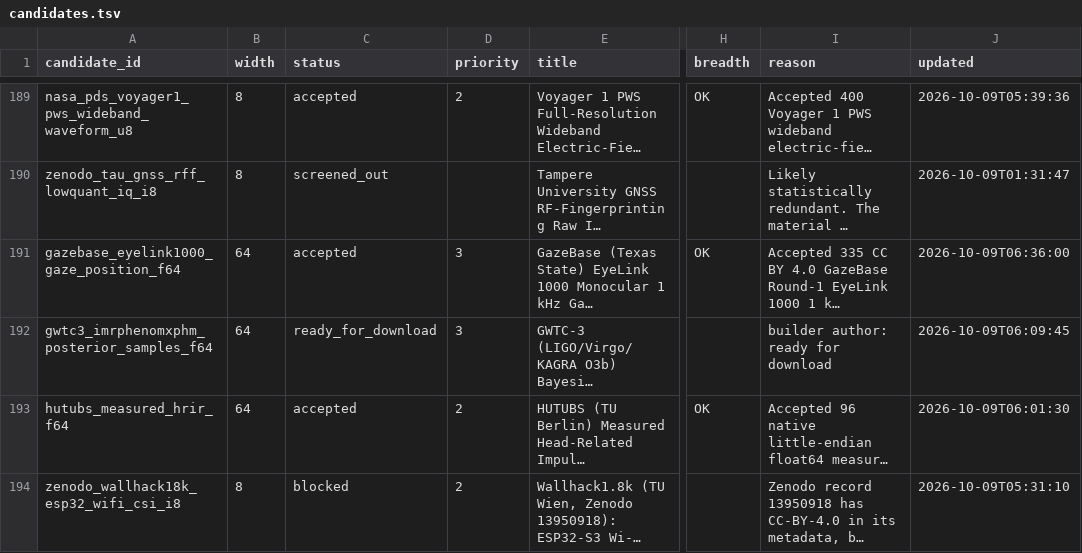
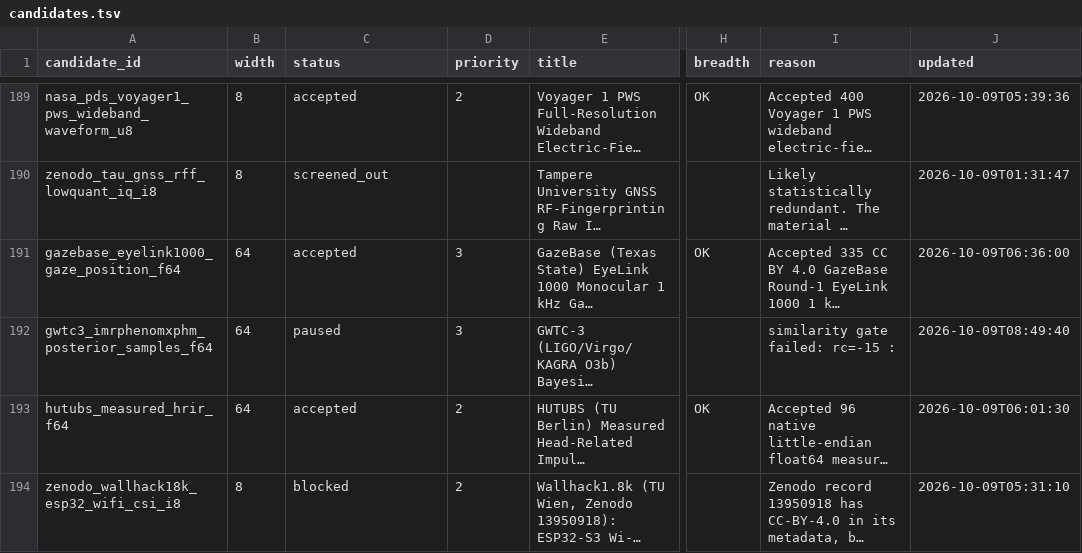
Before and after one commit to Cyan4973/public_datasets_collection, a TSV file: pipeline/candidates.tsv, drawn as a sheet; only a part is shown, gaps mark what is left out; long unchanged cells end in …; the diff names each change by its address in the sheet, - before the commit and + after, or states it on an @@ line.

Commit message:
Update autocollect ledger

```diff
--- a/pipeline/candidates.tsv
+++ b/pipeline/candidates.tsv
-C192 (status): ready_for_download
+C192 (status): paused
-I192 (reason): builder author: ready for download
+I192 (reason): similarity gate failed: rc=-15 :
-J192 (updated): 2026-10-09T06:09:45
+J192 (updated): 2026-10-09T08:49:40
```
